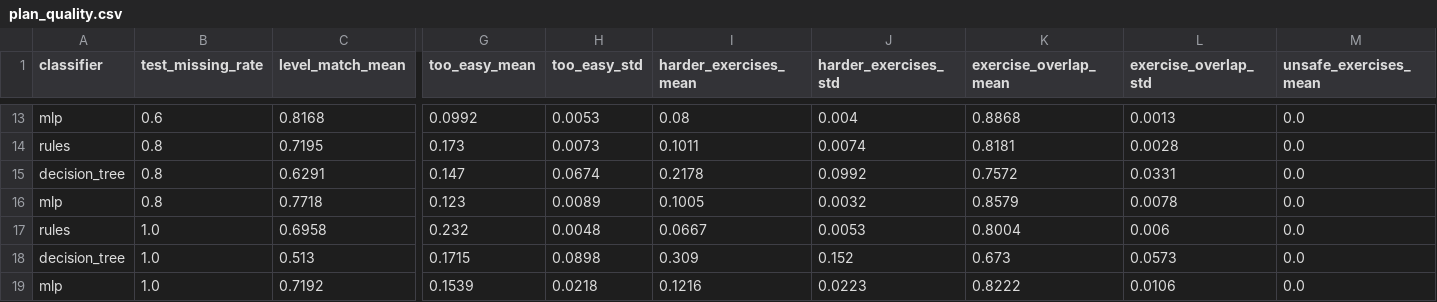
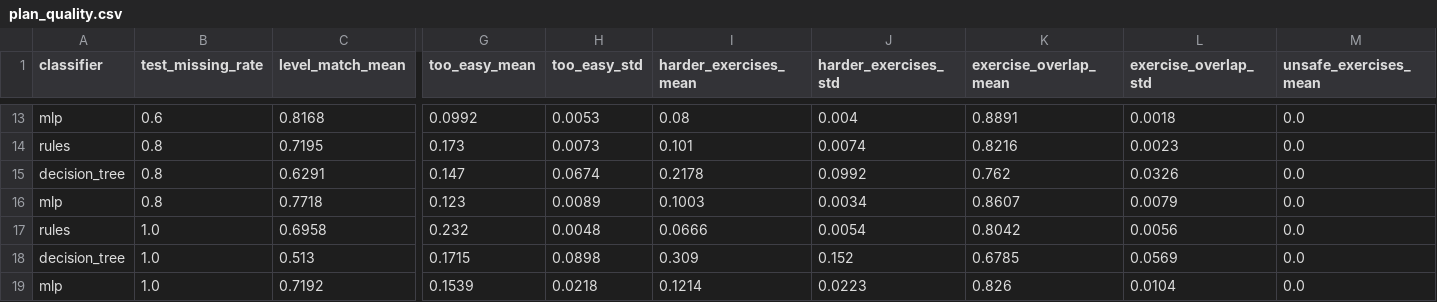
Before and after one commit to PIwaszkiewicz/fitness_ai, a CSV file: docs/experiments/plan_quality.csv, drawn as a sheet; only a part is shown, gaps mark what is left out; the diff covers the shown part only; the diff names each change by its address in the sheet, - before the commit and + after, or states it on an @@ line.

```diff
--- a/docs/experiments/plan_quality.csv
+++ b/docs/experiments/plan_quality.csv
-K13 (exercise_overlap_mean): 0.8868
+K13 (exercise_overlap_mean): 0.8891
-L13 (exercise_overlap_std): 0.0013
+L13 (exercise_overlap_std): 0.0018
-I14 (harder_exercises_mean): 0.1011
+I14 (harder_exercises_mean): 0.101
-K14 (exercise_overlap_mean): 0.8181
+K14 (exercise_overlap_mean): 0.8216
-L14 (exercise_overlap_std): 0.0028
+L14 (exercise_overlap_std): 0.0023
-K15 (exercise_overlap_mean): 0.7572
+K15 (exercise_overlap_mean): 0.762
-L15 (exercise_overlap_std): 0.0331
+L15 (exercise_overlap_std): 0.0326
-I16 (harder_exercises_mean): 0.1005
+I16 (harder_exercises_mean): 0.1003
-J16 (harder_exercises_std): 0.0032
+J16 (harder_exercises_std): 0.0034
-K16 (exercise_overlap_mean): 0.8579
+K16 (exercise_overlap_mean): 0.8607
-L16 (exercise_overlap_std): 0.0078
+L16 (exercise_overlap_std): 0.0079
-I17 (harder_exercises_mean): 0.0667
+I17 (harder_exercises_mean): 0.0666
-J17 (harder_exercises_std): 0.0053
+J17 (harder_exercises_std): 0.0054
-K17 (exercise_overlap_mean): 0.8004
+K17 (exercise_overlap_mean): 0.8042
-L17 (exercise_overlap_std): 0.006
+L17 (exercise_overlap_std): 0.0056
-K18 (exercise_overlap_mean): 0.673
+K18 (exercise_overlap_mean): 0.6785
-L18 (exercise_overlap_std): 0.0573
+L18 (exercise_overlap_std): 0.0569
-I19 (harder_exercises_mean): 0.1216
+I19 (harder_exercises_mean): 0.1214
-K19 (exercise_overlap_mean): 0.8222
+K19 (exercise_overlap_mean): 0.826
-L19 (exercise_overlap_std): 0.0106
+L19 (exercise_overlap_std): 0.0104
```
Also changed, not shown: 32 edited cells elsewhere in this file, docs/experiments/contraindications_per_limitation.csv, 8 other files.
